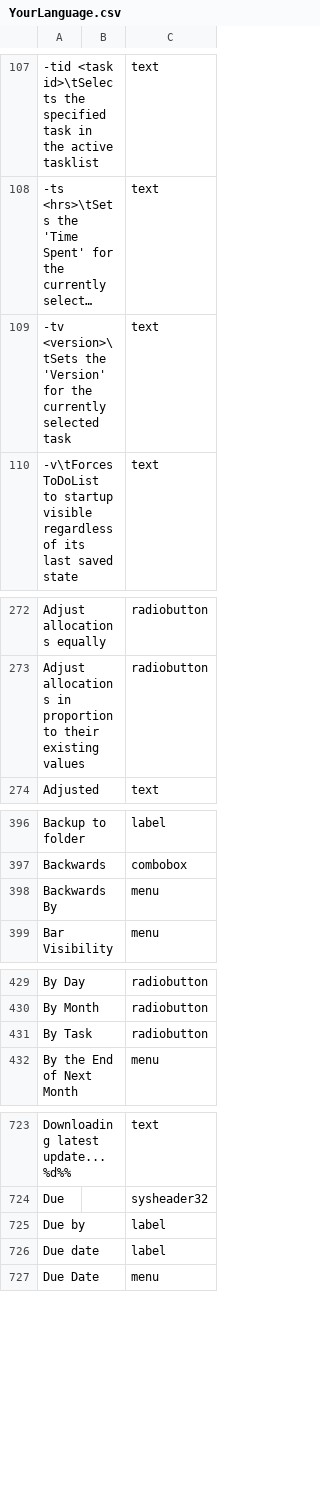
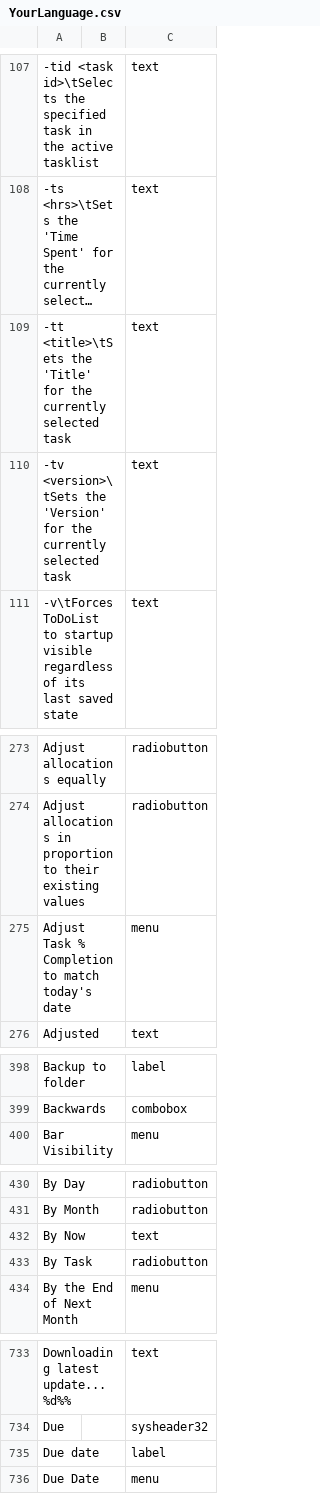
Before and after one commit to simryang/todolist-korean-translations, a CSV file: YourLanguage.csv, drawn as a sheet; only a part is shown, gaps mark what is left out; long unchanged cells end in …; removed rows and columns are numbered as before the commit, all else as after; the diff covers the shown part only; the diff names each change by its address in the sheet, - before the commit and + after, or states it on an @@ line.

```diff
--- a/YourLanguage.csv
+++ b/YourLanguage.csv
+row 109: -tt <title>\tSets the 'Title' for the currently selected task |  | text
+row 275: Adjust Task % Completion to match today's date |  | menu
-row 398: Backwards By |  | menu
+row 432: By Now |  | text
-row 725: Due by |  | label
```
Also changed, not shown: 11 added rows, 3 removed rows and 11 edited cells elsewhere in this file.
